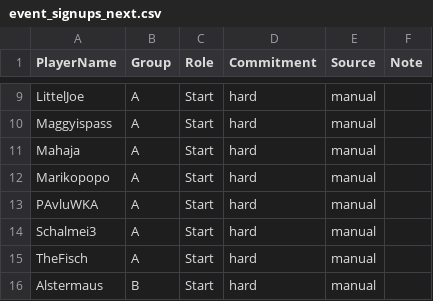
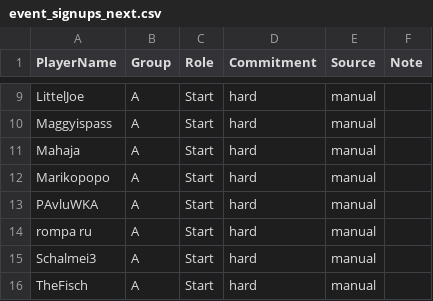
Before and after one commit to its-h4k1/desert-storm-roster-optimizer, a CSV file: data/event_signups_next.csv, drawn as a sheet; only a part is shown, gaps mark what is left out; the shorter side is filled out with more unchanged rows.

Commit message:
admin: update event_signups_next.csv via event assignments ui

```diff
--- a/data/event_signups_next.csv
+++ b/data/event_signups_next.csv
@@ -13,2 +13,3 @@ Marikopopo,A,Start,hard,manual,
 PAvluWKA,A,Start,hard,manual,
+rompa ru,A,Start,hard,manual,
 Schalmei3,A,Start,hard,manual,
```
